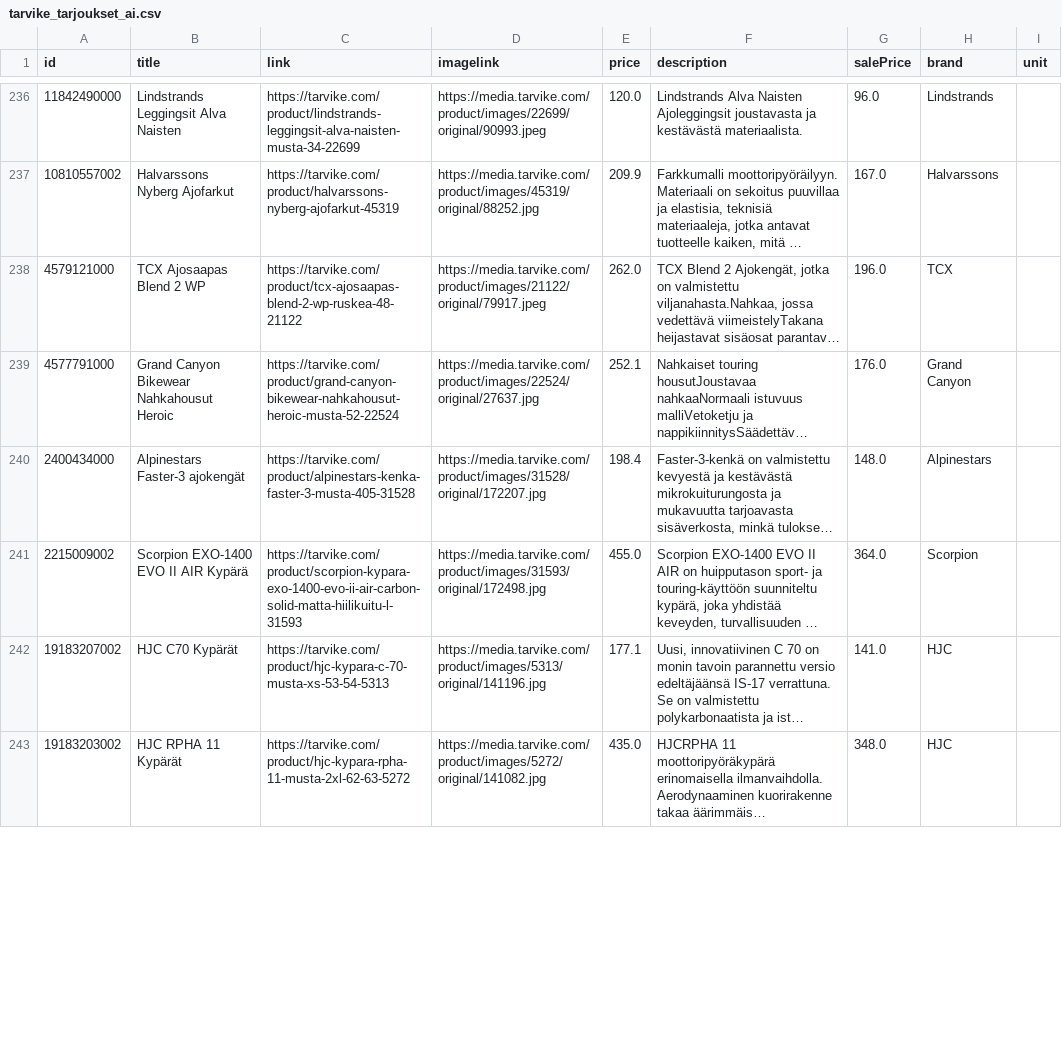
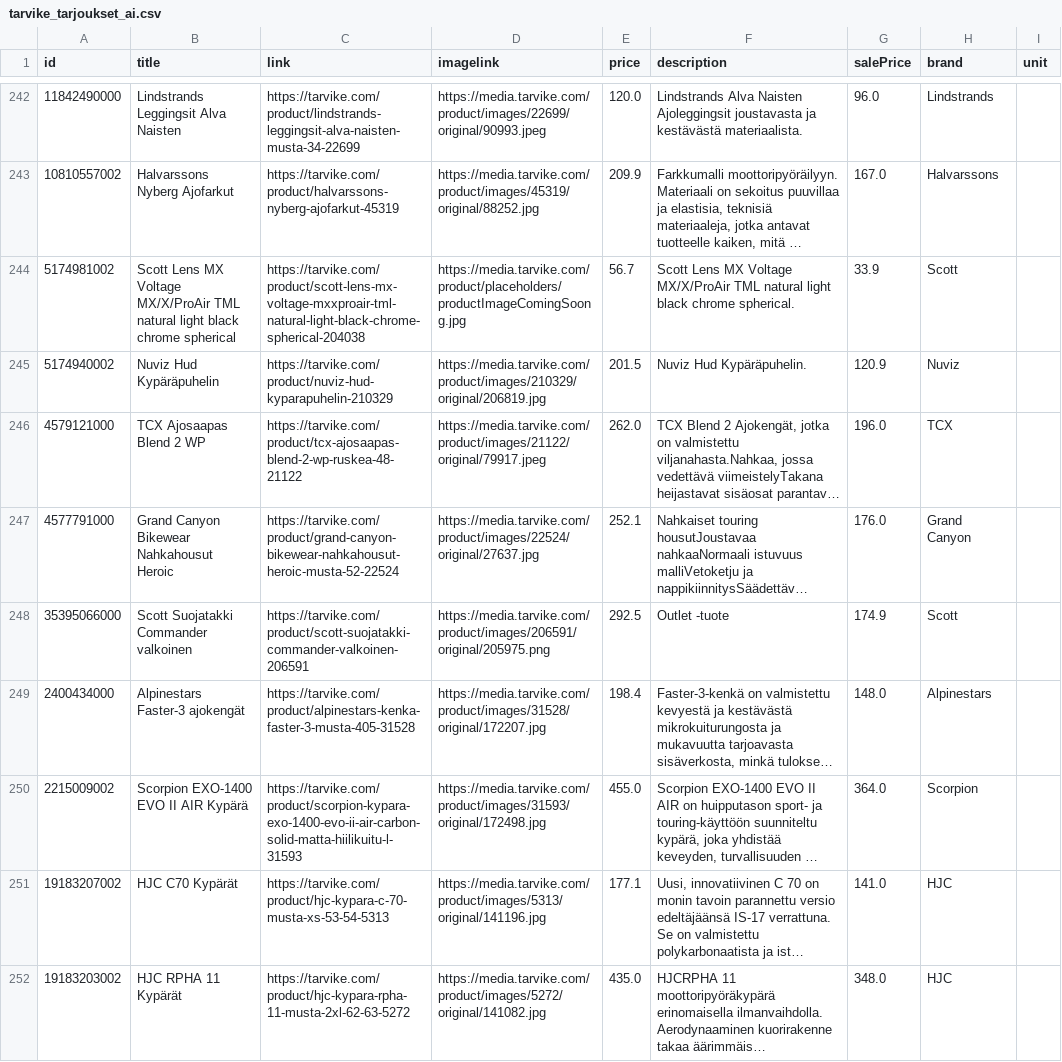
Before and after one commit to TarvikeTT/almadynamo, a CSV file: tarvike_tarjoukset_ai.csv, drawn as a sheet; only a part is shown, gaps mark what is left out; long unchanged cells end in …; the diff covers the shown part only; the diff names each change by its address in the sheet, - before the commit and + after, or states it on an @@ line.

```diff
--- a/tarvike_tarjoukset_ai.csv
+++ b/tarvike_tarjoukset_ai.csv
+row 244: 5174981002 | Scott Lens MX Voltage MX/X/ProAir TML natural light black chrome spherical | https://tarvike.com/product/scott-lens-mx-voltage-mxxproair-tml-natural-light-black-chrome-spherical-204038 | https://media.tarvike.com/product/placeholders/productImageComingSoong.jpg | 56.7 | Scott Lens MX Voltage MX/X/ProAir TML natural light black chrome spherical. | 33.9 | Scott
+row 245: 5174940002 | Nuviz Hud Kypäräpuhelin | https://tarvike.com/product/nuviz-hud-kyparapuhelin-210329 | https://media.tarvike.com/product/images/210329/original/206819.jpg | 201.5 | Nuviz Hud Kypäräpuhelin. | 120.9 | Nuviz
+row 248: 35395066000 | Scott Suojatakki Commander valkoinen | https://tarvike.com/product/scott-suojatakki-commander-valkoinen-206591 | https://media.tarvike.com/product/images/206591/original/205975.png | 292.5 | Outlet -tuote | 174.9 | Scott
```
Also changed, not shown: 8 added rows, 2 removed rows, 5 moved rows and 6 edited cells elsewhere in this file, tarvike_laitetarjoukset.csv, tarvike_tarjoukset.csv.
